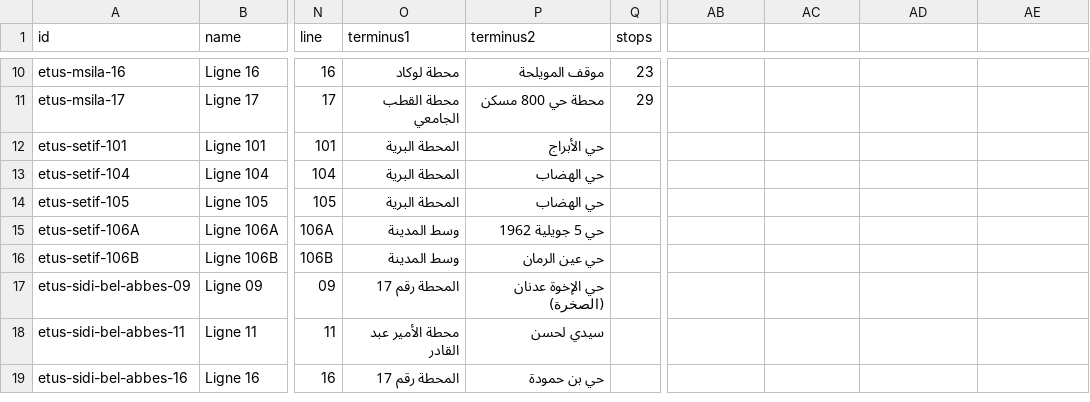
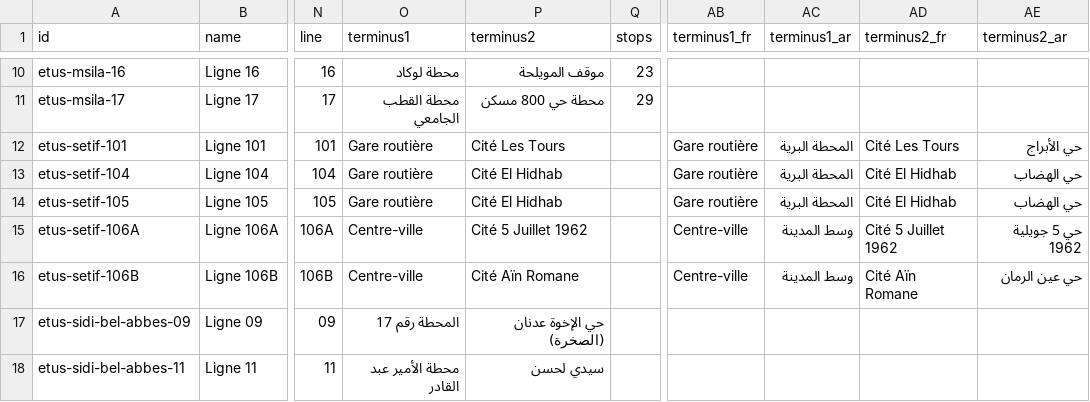
Before and after one commit to yasserstudio/geoalgeria, a CSV file: packages/buses/data/csv/lines.csv, drawn as a sheet; only a part is shown, gaps mark what is left out; the shorter side is filled out with more unchanged rows; the diff names each change by its address in the sheet, - before the commit and + after, or states it on an @@ line.

Commit message:
fix(buses): correct Setif provenance and labels

```diff
--- a/packages/buses/data/csv/lines.csv
+++ b/packages/buses/data/csv/lines.csv
-AB1: (empty)
+AB1: terminus1_fr
-AC1: (empty)
+AC1: terminus1_ar
-AD1: (empty)
+AD1: terminus2_fr
-AE1: (empty)
+AE1: terminus2_ar
-O12:O14 (terminus1): المحطة البرية
+O12:O14 (terminus1): Gare routière
-P12 (terminus2): حي الأبراج
+P12 (terminus2): Cité Les Tours
-AB12:AB14 (terminus1_fr): (empty)
+AB12:AB14 (terminus1_fr): Gare routière
-AC12:AC14 (terminus1_ar): (empty)
+AC12:AC14 (terminus1_ar): المحطة البرية
-AD12 (terminus2_fr): (empty)
+AD12 (terminus2_fr): Cité Les Tours
-AE12 (terminus2_ar): (empty)
+AE12 (terminus2_ar): حي الأبراج
-P13:P14 (terminus2): حي الهضاب
+P13:P14 (terminus2): Cité El Hidhab
-AD13:AD14 (terminus2_fr): (empty)
+AD13:AD14 (terminus2_fr): Cité El Hidhab
-AE13:AE14 (terminus2_ar): (empty)
+AE13:AE14 (terminus2_ar): حي الهضاب
-O15:O16 (terminus1): وسط المدينة
+O15:O16 (terminus1): Centre-ville
-P15 (terminus2): حي 5 جويلية 1962
+P15 (terminus2): Cité 5 Juillet 1962
-AB15:AB16 (terminus1_fr): (empty)
+AB15:AB16 (terminus1_fr): Centre-ville
-AC15:AC16 (terminus1_ar): (empty)
+AC15:AC16 (terminus1_ar): وسط المدينة
-AD15 (terminus2_fr): (empty)
+AD15 (terminus2_fr): Cité 5 Juillet 1962
-AE15 (terminus2_ar): (empty)
+AE15 (terminus2_ar): حي 5 جويلية 1962
-P16 (terminus2): حي عين الرمان
+P16 (terminus2): Cité Aïn Romane
-AD16 (terminus2_fr): (empty)
+AD16 (terminus2_fr): Cité Aïn Romane
-AE16 (terminus2_ar): (empty)
+AE16 (terminus2_ar): حي عين الرمان
```
Also changed, not shown: 14 other files.
